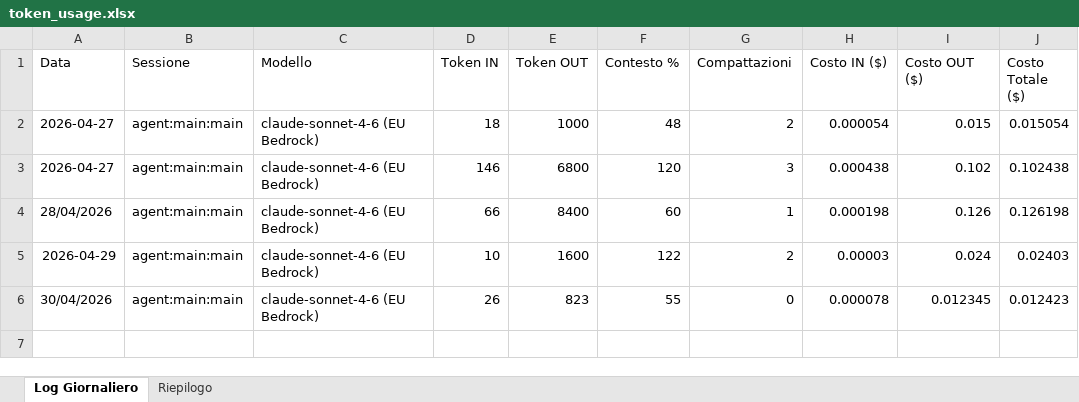
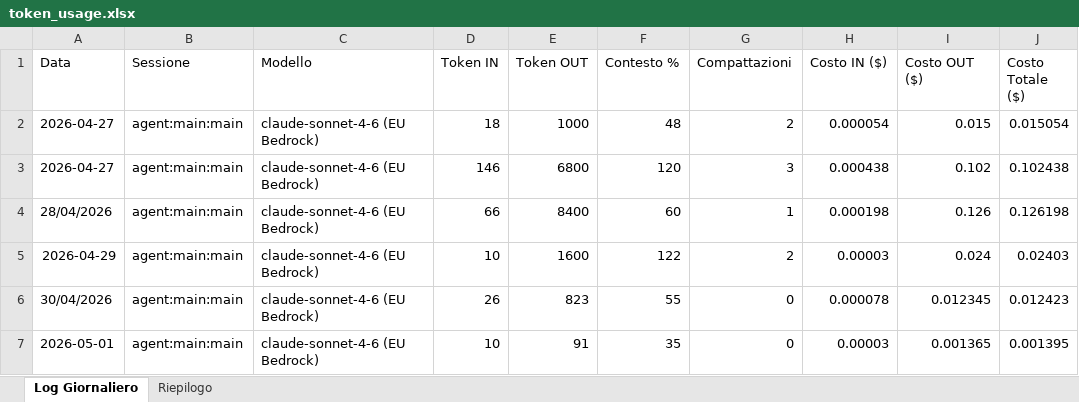
Before and after one commit to gappollo/reports-dashboard, an Excel workbook: files/token_usage.xlsx, sheet Log Giornaliero, drawn as a sheet; values as stored, in another font and other column widths than the file's, no borders; the diff names each change by its address in the sheet, - before the commit and + after, or states it on an @@ line.

Commit message:
Update token_usage.xlsx [2026-05-01]

```diff
--- a/files/token_usage.xlsx (sheet Log Giornaliero)
+++ b/files/token_usage.xlsx (sheet Log Giornaliero)
+row 7: 2026-05-01 | agent:main:main | claude-sonnet-4-6 (EU Bedrock) | 10 | 91 | 35 | 0 | 0.00003 | 0.001365 | 0.001395
```
Also changed, not shown: sheet Riepilogo.
